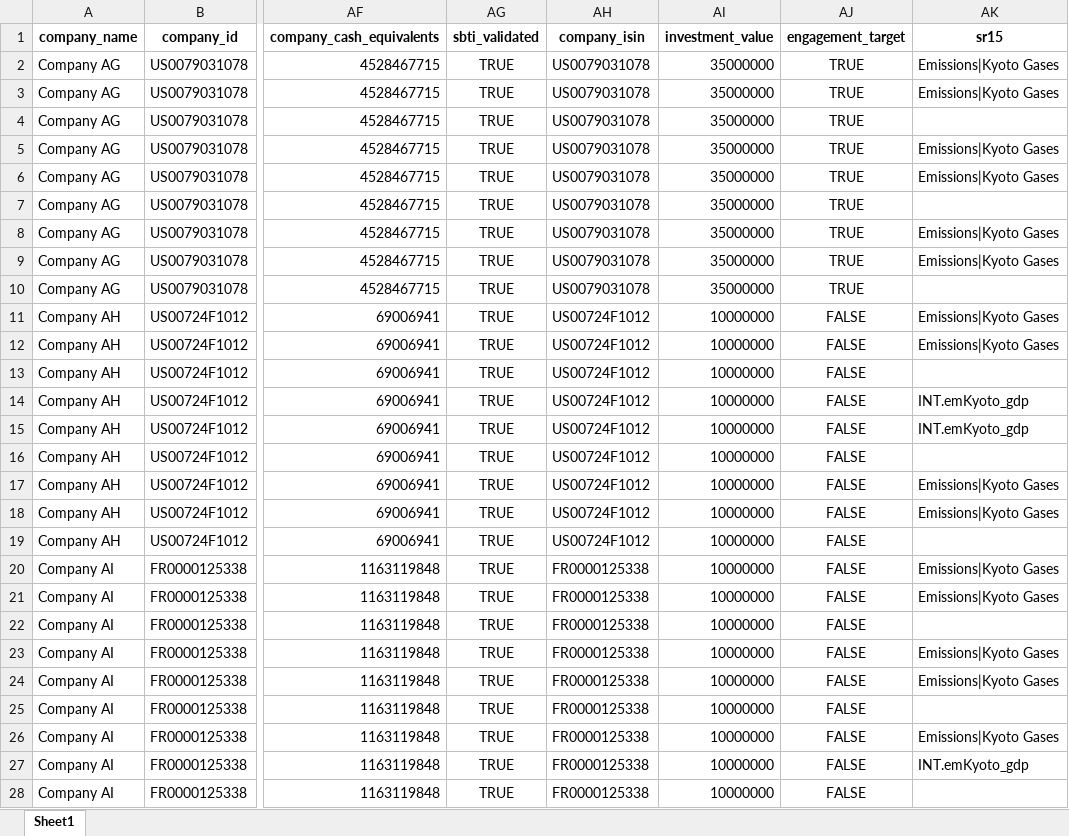
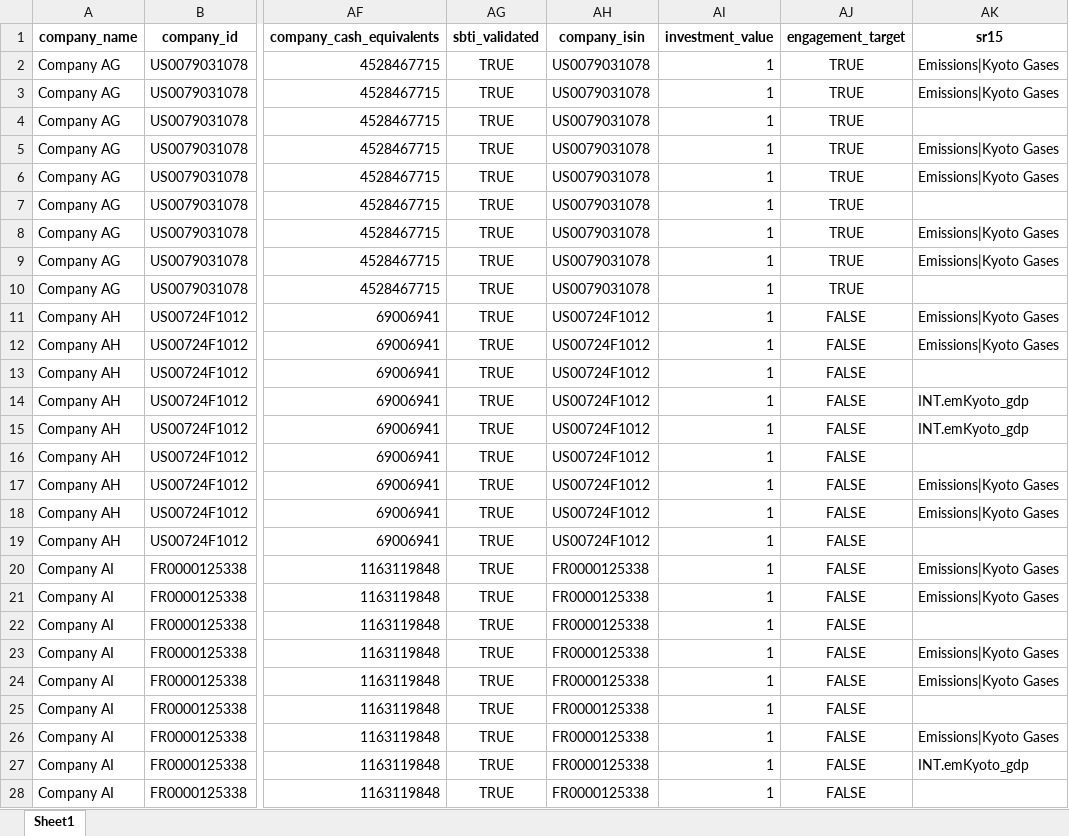
Before and after one commit to instrat-pl/temperature-scoring, an Excel workbook: data/clean/output_data_example.xlsx, sheet Sheet1, drawn as a sheet; only a part is shown, gaps mark what is left out; values as stored, in another font and other column widths than the file's, no borders; the diff covers the shown part only; the diff names each change by its address in the sheet, - before the commit and + after, or states it on an @@ line.

```diff
--- a/data/clean/output_data_example.xlsx (sheet Sheet1)
+++ b/data/clean/output_data_example.xlsx (sheet Sheet1)
-AI2:AI10 (investment_value): 35000000
+AI2:AI10 (investment_value): 1
-AI11:AI28 (investment_value): 10000000
+AI11:AI28 (investment_value): 1
```
Also changed, not shown: 414 edited cells elsewhere in this sheet, data/clean/input_data.xlsx, data/clean/input_data_with_estimates.xlsx, 19 other files.
